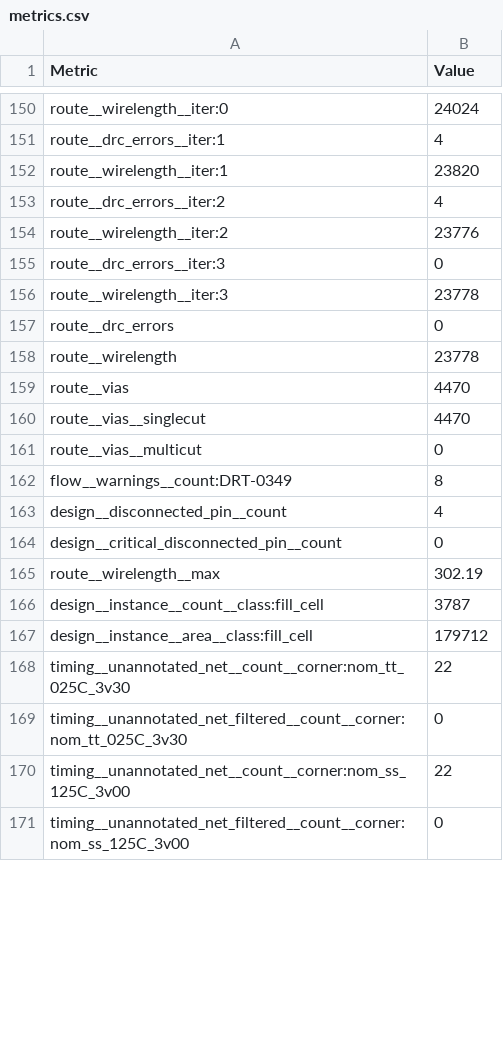
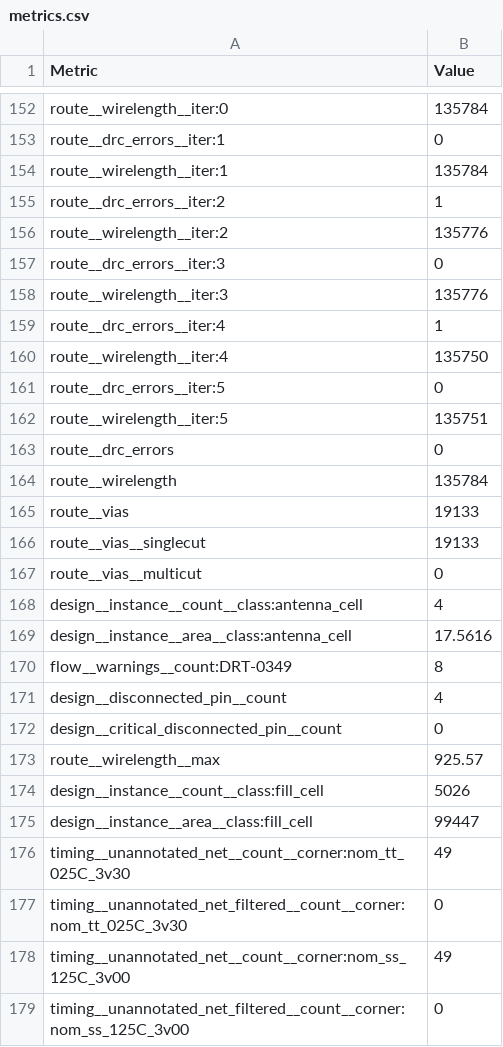
Before and after one commit to TinyTapeout/tinytapeout-gf-26b, a CSV file: projects/tt_um_coffeepot/stats/metrics.csv, drawn as a sheet; only a part is shown, gaps mark what is left out; addresses are those after the commit; the diff covers the shown part only; the diff names each change by its address in the sheet, - before the commit and + after, or states it on an @@ line.

```diff
--- a/projects/tt_um_coffeepot/stats/metrics.csv
+++ b/projects/tt_um_coffeepot/stats/metrics.csv
-B152 (Value): 24024
+B152 (Value): 135784
-B153 (Value): 4
+B153 (Value): 0
-B154 (Value): 23820
+B154 (Value): 135784
-B155 (Value): 4
+B155 (Value): 1
-B156 (Value): 23776
+B156 (Value): 135776
-B158 (Value): 23778
+B158 (Value): 135776
+row 159: route__drc_errors__iter:4 | 1
+row 160: route__wirelength__iter:4 | 135750
+row 161: route__drc_errors__iter:5 | 0
+row 162: route__wirelength__iter:5 | 135751
-B164 (Value): 23778
+B164 (Value): 135784
-B165:B166 (Value): 4470
+B165:B166 (Value): 19133
+row 168: design__instance__count__class:antenna_cell | 4
+row 169: design__instance__area__class:antenna_cell | 17.5616
-B173 (Value): 302.19
+B173 (Value): 925.57
-B174 (Value): 3787
+B174 (Value): 5026
-B175 (Value): 179712
+B175 (Value): 99447
-B176 (Value): 22
+B176 (Value): 49
-B178 (Value): 22
+B178 (Value): 49
```
Also changed, not shown: 2 added rows and 156 edited cells elsewhere in this file, 7 other files.
